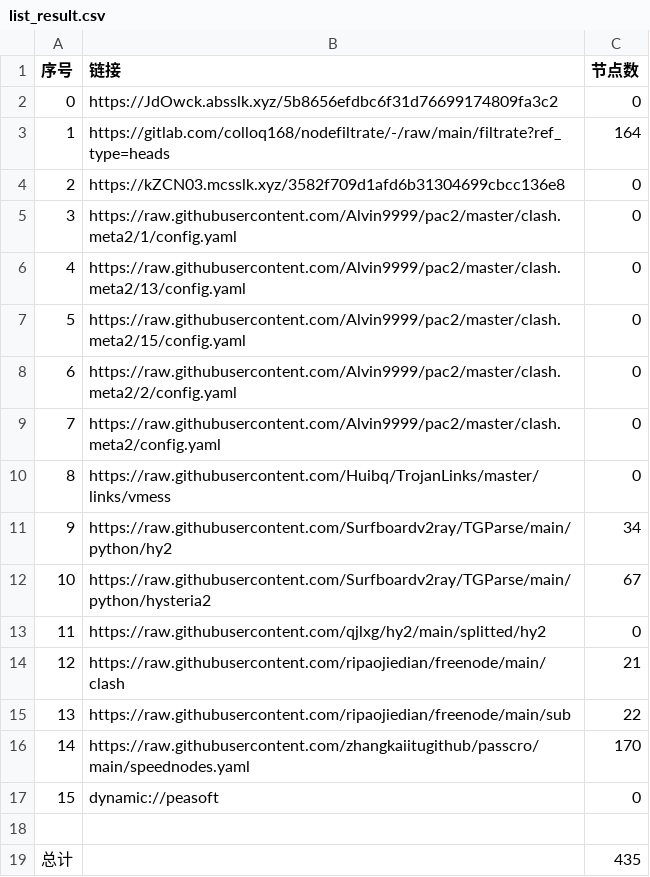
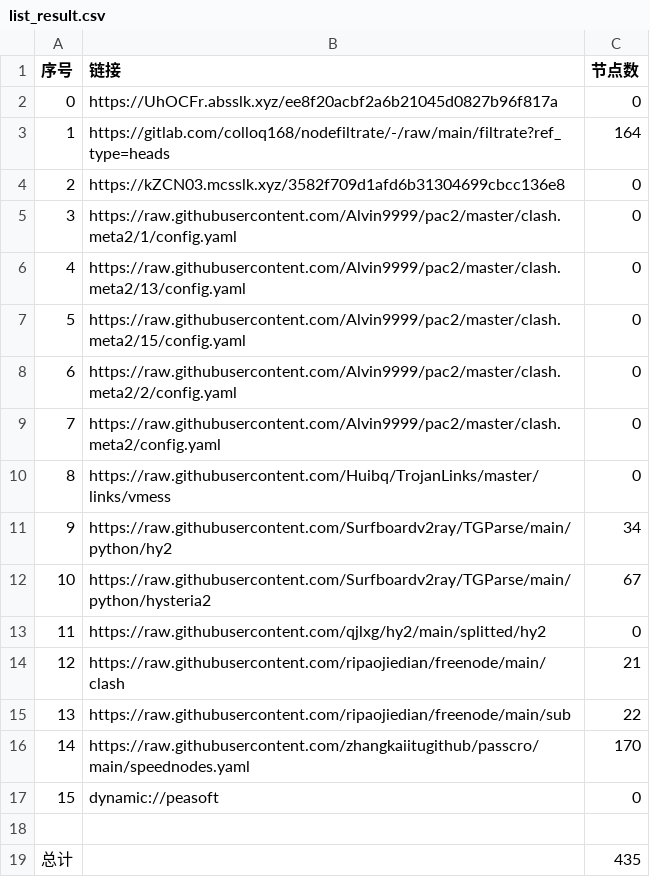
Before and after one commit to yg8080/AutoMergePublicNodes, a CSV file: list_result.csv, drawn as a sheet.

```diff
--- a/list_result.csv
+++ b/list_result.csv
@@ -1,3 +1,3 @@
 序号,链接,节点数
-0,https://JdOwck.absslk.xyz/5b8656efdbc6f31d76699174809fa3c2,0
+0,https://UhOCFr.absslk.xyz/ee8f20acbf2a6b21045d0827b96f817a,0
 1,https://gitlab.com/colloq168/nodefiltrate/-/raw/main/filtrate?ref_type=heads,164
```
Also changed, not shown: 5 other files.
